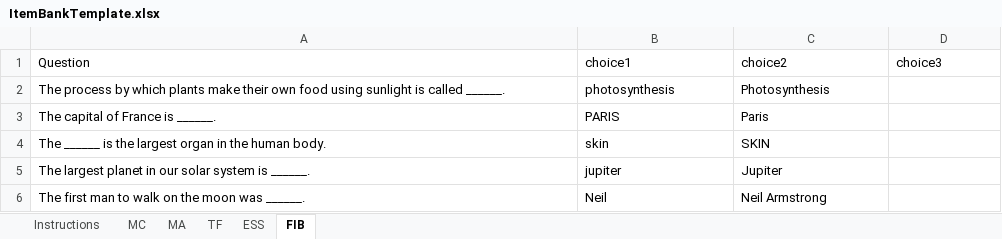
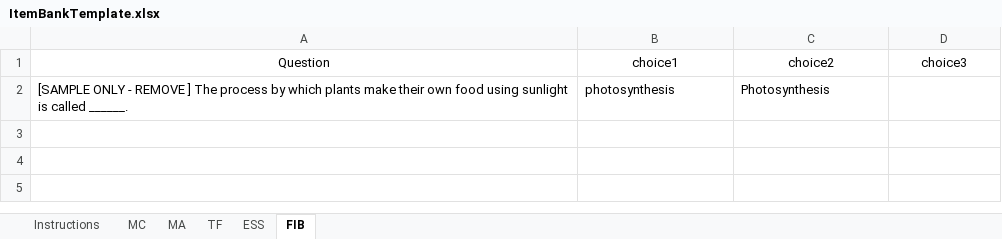
Before and after one commit to robthomas1120/examHelperQTI, an Excel workbook: files/templates/ItemBankTemplate.xlsx, sheet FIB, drawn as a sheet; values as stored, in another font and other column widths than the file's, no borders; the diff names each change by its address in the sheet, - before the commit and + after, or states it on an @@ line.

```diff
--- a/files/templates/ItemBankTemplate.xlsx (sheet FIB)
+++ b/files/templates/ItemBankTemplate.xlsx (sheet FIB)
-A1:D1 alignment: left
+A1:D1 alignment: center
-A2: The process…
+A2: [SAMPLE ONLY - REMOVE ] The process…
-row 3: The capital of France is ______. | PARIS | Paris
-row 4: The ______ is the largest organ in the human body. | skin | SKIN
-row 5: The largest planet in our solar system is ______. | jupiter | Jupiter
-row 6: The first man to walk on the moon was ______. | Neil | Neil Armstrong
```
Also changed, not shown: sheet MA, sheet MC, sheet Instructions, sheet TF, sheet ESS, files/templates/QuickConvertTemplate.xlsx, 5 other files.
